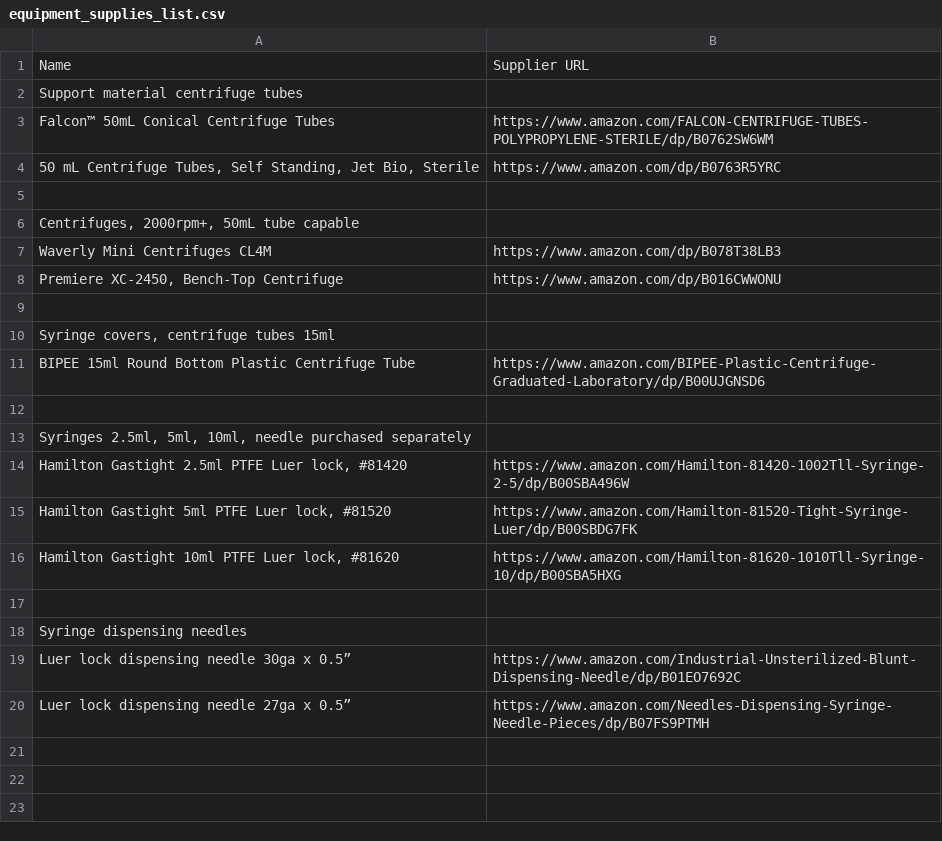
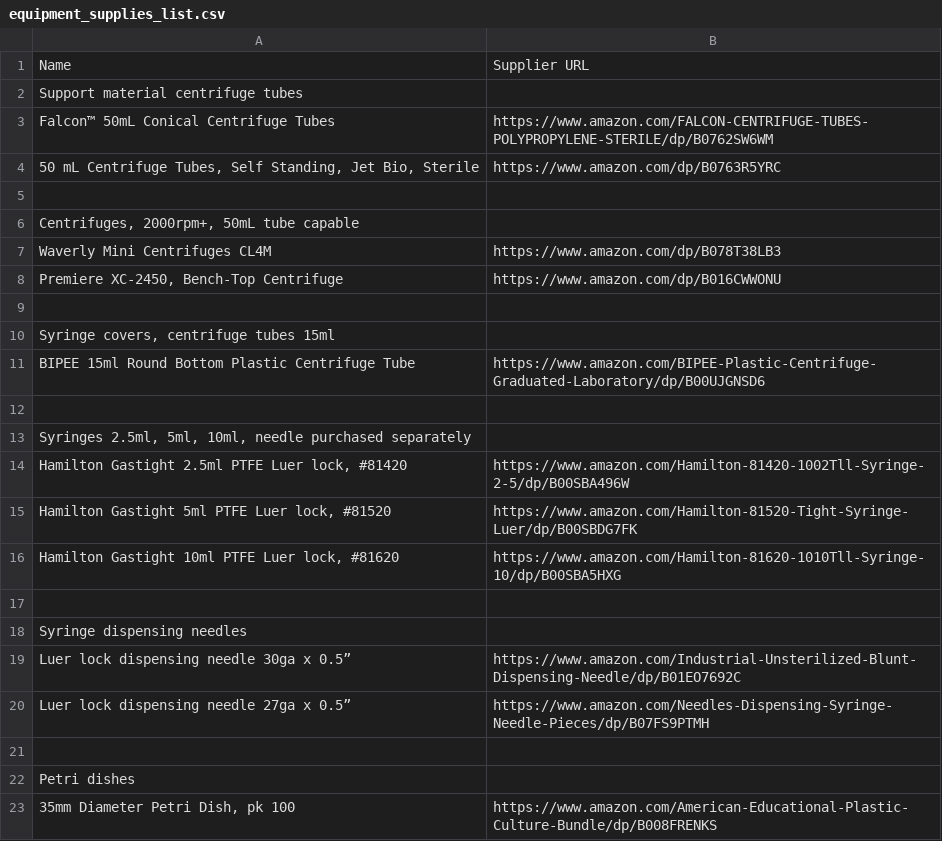
Before and after one commit to reprapperMC/kangaroopaw, a CSV file: equipment_supplies_list.csv, drawn as a sheet.

Commit message:
Add pitri dish to equipment supplies document

```diff
--- a/equipment_supplies_list.csv
+++ b/equipment_supplies_list.csv
@@ -20 +20,4 @@ Luer lock dispensing needle 30ga x 0.5”,https://www.amazon.com/Industrial-Unst
 Luer lock dispensing needle 27ga x 0.5”,https://www.amazon.com/Needles-Dispensing-Syringe-Needle-Pieces/dp/B07FS9PTMH
+,
+Petri dishes,
+"35mm Diameter Petri Dish, pk 100",https://www.amazon.com/American-Educational-Plastic-Culture-Bundle/dp/B008FRENKS
```
